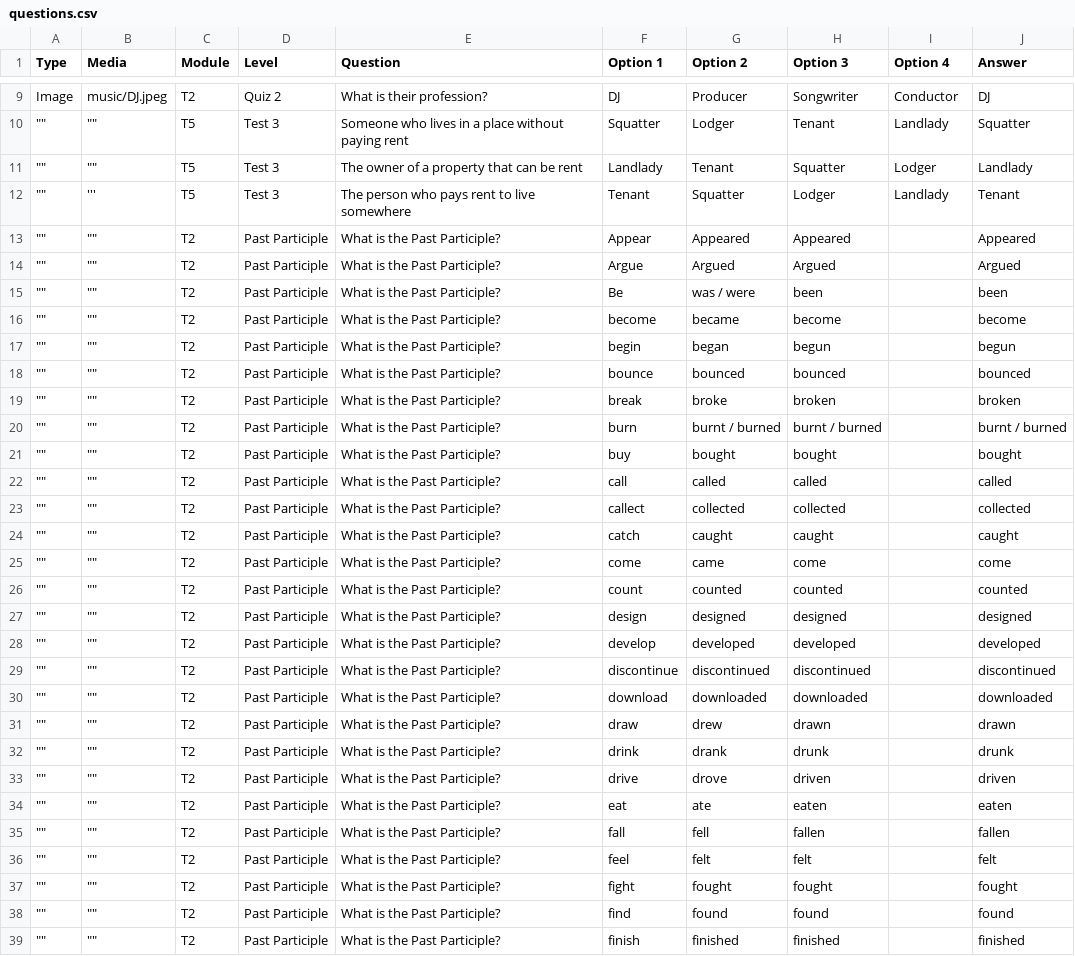
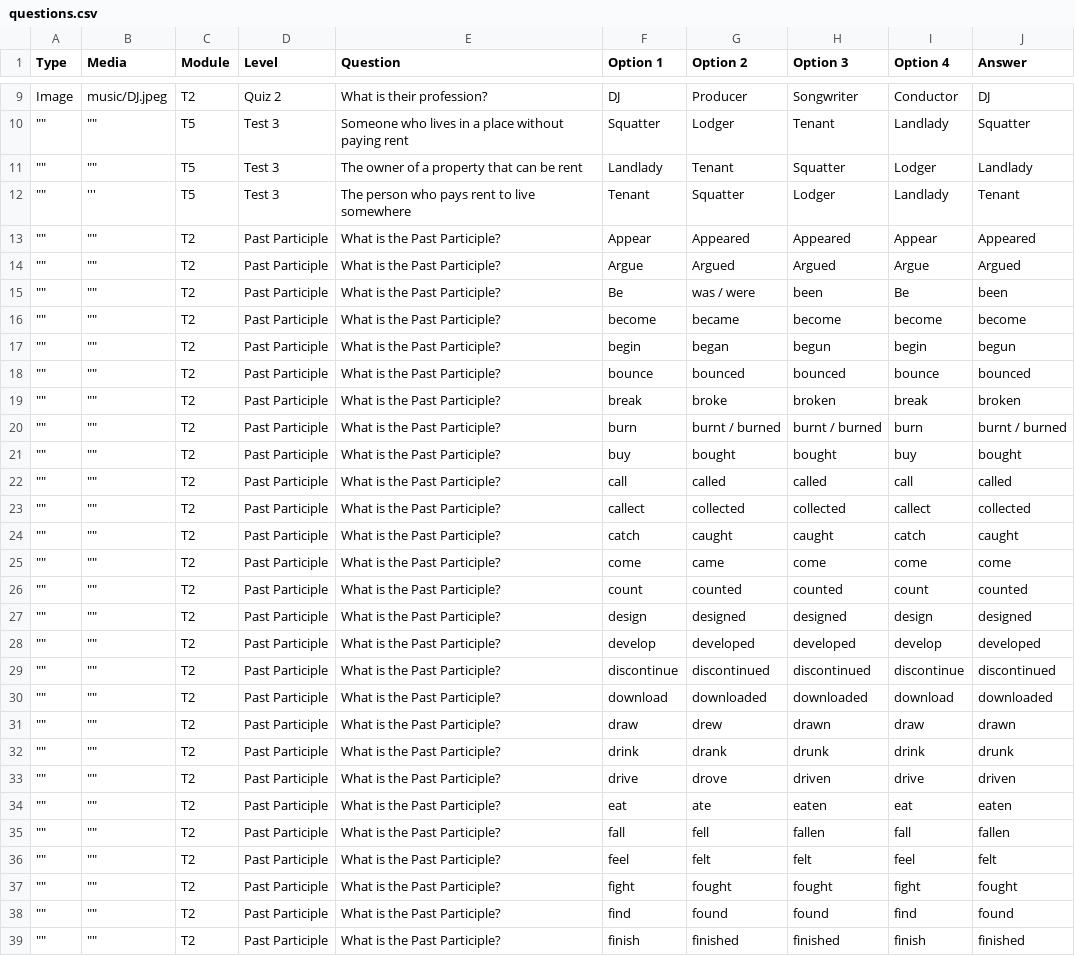
Before and after one commit to CaduNicodemo/English-game, a CSV file: questions.csv, drawn as a sheet; only a part is shown, gaps mark what is left out; the diff covers the shown part only.

Commit message:
Add files via upload

```diff
--- a/questions.csv
+++ b/questions.csv
@@ -12,28 +12,28 @@ Image,music/DJ.jpeg,T2,Quiz 2,What is their profession?,DJ,Producer,Songwriter,C
 """""",''',T5,Test 3,The person who pays rent to live somewhere,Tenant,Squatter,Lodger,Landlady,Tenant
-"""""","""""",T2,Past Participle,What is the Past Participle?,Appear,Appeared,Appeared,,Appeared
-"""""","""""",T2,Past Participle,What is the Past Participle?,Argue,Argued,Argued,,Argued
-"""""","""""",T2,Past Participle,What is the Past Participle?,Be,was / were,been,,been
-"""""","""""",T2,Past Participle,What is the Past Participle?,become,became,become,,become
-"""""","""""",T2,Past Participle,What is the Past Participle?,begin,began,begun,,begun
-"""""","""""",T2,Past Participle,What is the Past Participle?,bounce,bounced,bounced,,bounced
-"""""","""""",T2,Past Participle,What is the Past Participle?,break,broke,broken,,broken
-"""""","""""",T2,Past Participle,What is the Past Participle?,burn,burnt / burned,burnt / burned,,burnt / burned
-"""""","""""",T2,Past Participle,What is the Past Participle?,buy,bought,bought,,bought
-"""""","""""",T2,Past Participle,What is the Past Participle?,call,called,called,,called
-"""""","""""",T2,Past Participle,What is the Past Participle?,callect,collected,collected,,collected
-"""""","""""",T2,Past Participle,What is the Past Participle?,catch,caught,caught,,caught
-"""""","""""",T2,Past Participle,What is the Past Participle?,come,came,come,,come
-"""""","""""",T2,Past Participle,What is the Past Participle?,count,counted,counted,,counted
-"""""","""""",T2,Past Participle,What is the Past Participle?,design,designed,designed,,designed
-"""""","""""",T2,Past Participle,What is the Past Participle?,develop,developed,developed,,developed
-"""""","""""",T2,Past Participle,What is the Past Participle?,discontinue,discontinued,discontinued,,discontinued
-"""""","""""",T2,Past Participle,What is the Past Participle?,download,downloaded,downloaded,,downloaded
-"""""","""""",T2,Past Participle,What is the Past Participle?,draw,drew,drawn,,drawn
-"""""","""""",T2,Past Participle,What is the Past Participle?,drink,drank,drunk,,drunk
-"""""","""""",T2,Past Participle,What is the Past Participle?,drive,drove,driven,,driven
-"""""","""""",T2,Past Participle,What is the Past Participle?,eat,ate,eaten,,eaten
-"""""","""""",T2,Past Participle,What is the Past Participle?,fall,fell,fallen,,fallen
-"""""","""""",T2,Past Participle,What is the Past Participle?,feel,felt,felt,,felt
-"""""","""""",T2,Past Participle,What is the Past Participle?,fight,fought,fought,,fought
-"""""","""""",T2,Past Participle,What is the Past Participle?,find,found,found,,found
-"""""","""""",T2,Past Participle,What is the Past Participle?,finish,finished,finished,,finished
+"""""","""""",T2,Past Participle,What is the Past Participle?,Appear,Appeared,Appeared,Appear,Appeared
+"""""","""""",T2,Past Participle,What is the Past Participle?,Argue,Argued,Argued,Argue,Argued
+"""""","""""",T2,Past Participle,What is the Past Participle?,Be,was / were,been,Be,been
+"""""","""""",T2,Past Participle,What is the Past Participle?,become,became,become,become,become
+"""""","""""",T2,Past Participle,What is the Past Participle?,begin,began,begun,begin,begun
+"""""","""""",T2,Past Participle,What is the Past Participle?,bounce,bounced,bounced,bounce,bounced
+"""""","""""",T2,Past Participle,What is the Past Participle?,break,broke,broken,break,broken
+"""""","""""",T2,Past Participle,What is the Past Participle?,burn,burnt / burned,burnt / burned,burn,burnt / burned
+"""""","""""",T2,Past Participle,What is the Past Participle?,buy,bought,bought,buy,bought
+"""""","""""",T2,Past Participle,What is the Past Participle?,call,called,called,call,called
+"""""","""""",T2,Past Participle,What is the Past Participle?,callect,collected,collected,callect,collected
+"""""","""""",T2,Past Participle,What is the Past Participle?,catch,caught,caught,catch,caught
+"""""","""""",T2,Past Participle,What is the Past Participle?,come,came,come,come,come
+"""""","""""",T2,Past Participle,What is the Past Participle?,count,counted,counted,count,counted
+"""""","""""",T2,Past Participle,What is the Past Participle?,design,designed,designed,design,designed
+"""""","""""",T2,Past Participle,What is the Past Participle?,develop,developed,developed,develop,developed
+"""""","""""",T2,Past Participle,What is the Past Participle?,discontinue,discontinued,discontinued,discontinue,discontinued
+"""""","""""",T2,Past Participle,What is the Past Participle?,download,downloaded,downloaded,download,downloaded
+"""""","""""",T2,Past Participle,What is the Past Participle?,draw,drew,drawn,draw,drawn
+"""""","""""",T2,Past Participle,What is the Past Participle?,drink,drank,drunk,drink,drunk
+"""""","""""",T2,Past Participle,What is the Past Participle?,drive,drove,driven,drive,driven
+"""""","""""",T2,Past Participle,What is the Past Participle?,eat,ate,eaten,eat,eaten
+"""""","""""",T2,Past Participle,What is the Past Participle?,fall,fell,fallen,fall,fallen
+"""""","""""",T2,Past Participle,What is the Past Participle?,feel,felt,felt,feel,felt
+"""""","""""",T2,Past Participle,What is the Past Participle?,fight,fought,fought,fight,fought
+"""""","""""",T2,Past Participle,What is the Past Participle?,find,found,found,find,found
+"""""","""""",T2,Past Participle,What is the Past Participle?,finish,finished,finished,finish,finished
```
Also changed, not shown: 43 edited cells elsewhere in this file.
